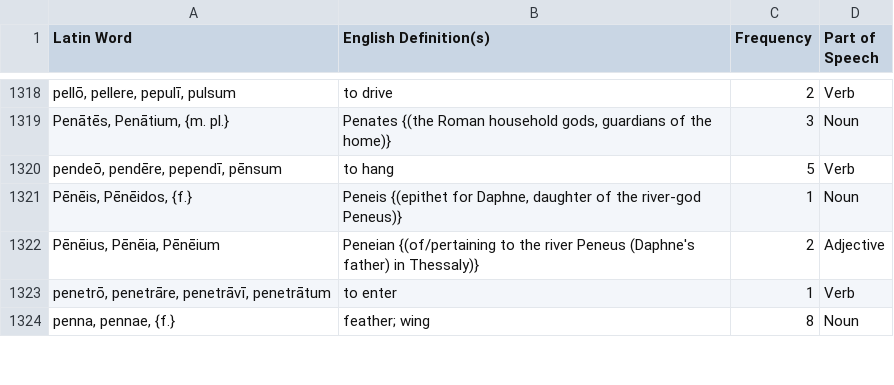
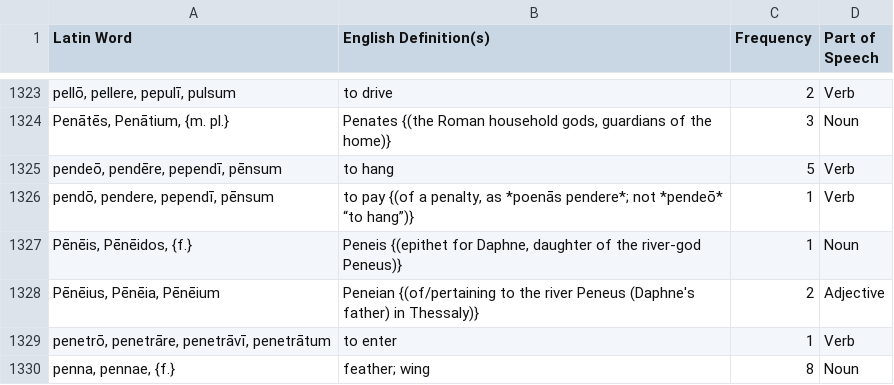
Before and after one commit to samuelshotchkiss-jpg/latindictionary-ece2627, a CSV file: vocabulary.csv, drawn as a sheet; only a part is shown, gaps mark what is left out; the diff covers the shown part only; the diff names each change by its address in the sheet, - before the commit and + after, or states it on an @@ line.

```diff
--- a/vocabulary.csv
+++ b/vocabulary.csv
+row 1326: pendō, pendere, pependī, pēnsum | to pay {(of a penalty, as *poenās pendere*; not *pendeō* “to hang”)} | 1 | Verb
```
Also changed, not shown: 5 added rows elsewhere in this file.
